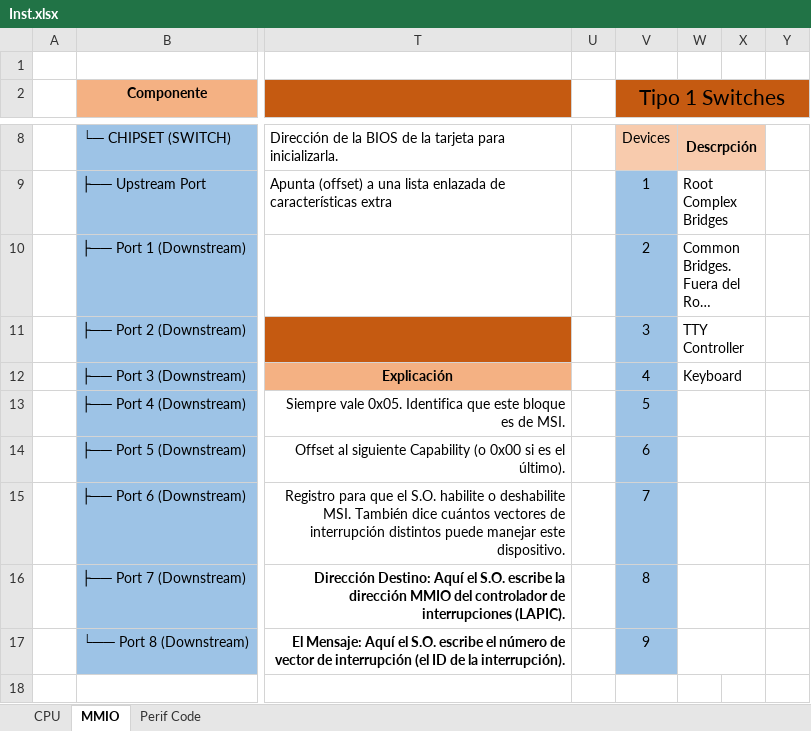
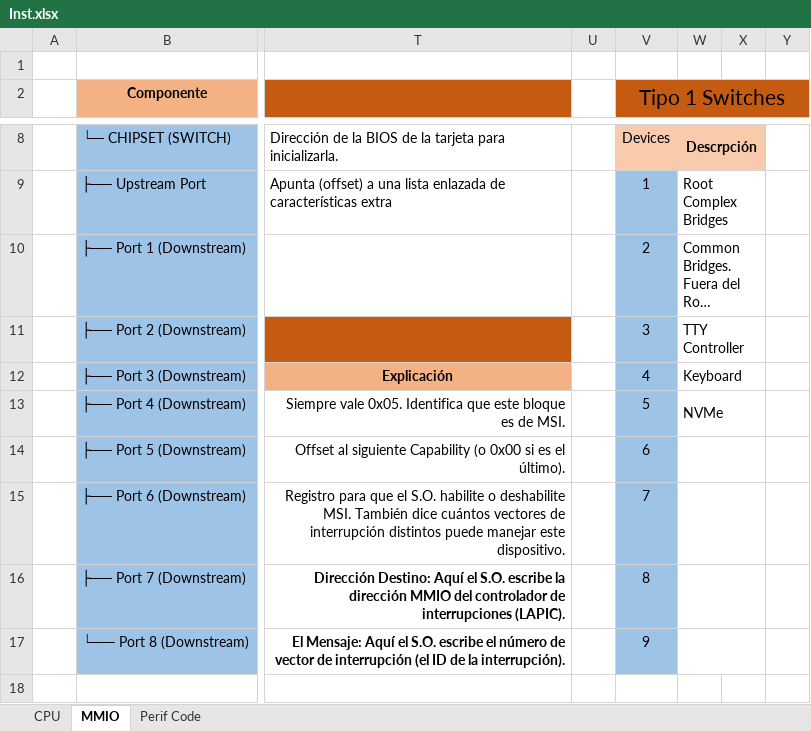
Before and after one commit to Licha-M/Procesador-32-bits, an Excel workbook: Inst.xlsx, sheet MMIO, drawn as a sheet; only a part is shown, gaps mark what is left out; long unchanged cells end in …; values as stored, in another font and other column widths than the file's, no borders; the diff names each change by its address in the sheet, - before the commit and + after, or states it on an @@ line.

```diff
--- a/Inst.xlsx (sheet MMIO)
+++ b/Inst.xlsx (sheet MMIO)
-W13: (empty)
+W13: NVMe
```
Also changed, not shown: 49 other files.
